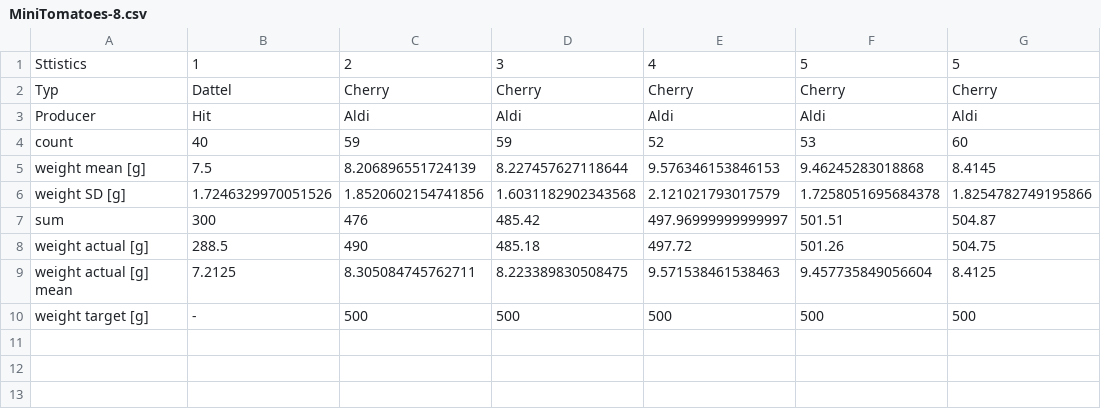
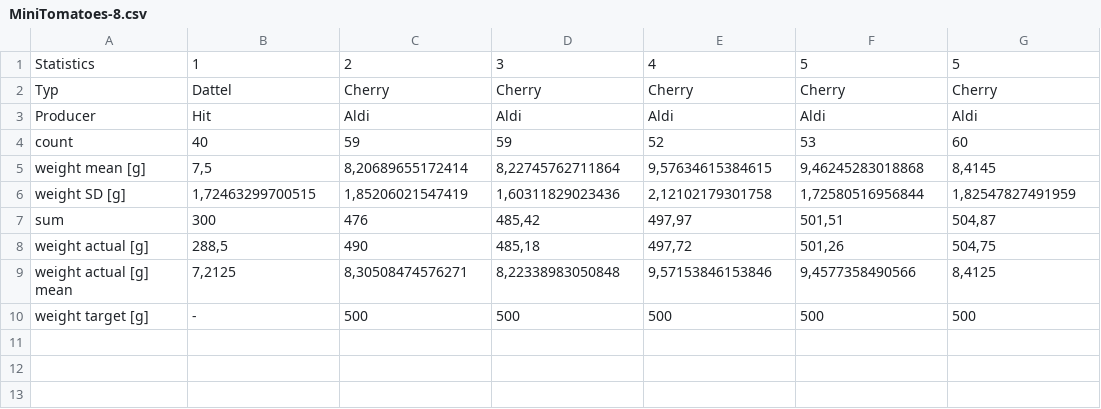
Before and after one commit to Byggvir/MiniTomats, a CSV file: data/MiniTomatoes-8.csv, drawn as a sheet; only a part is shown; the diff covers the shown part only.

Commit message:
Add data for eggs, update data, unify scripts, detect directory of script, new output folders below /png

```diff
--- a/data/MiniTomatoes-8.csv
+++ b/data/MiniTomatoes-8.csv
@@ -1,2 +1,2 @@
-Sttistics,1,2,3,4,5,5
+Statistics,1,2,3,4,5,5
 Typ,Dattel,Cherry,Cherry,Cherry,Cherry,Cherry
@@ -4,6 +4,6 @@ Producer,Hit,Aldi,Aldi,Aldi,Aldi,Aldi
 count,40,59,59,52,53,60
-"weight mean [g]",7.5,8.206896551724139,8.227457627118644,9.576346153846153,9.46245283018868,8.4145
-"weight SD [g]",1.7246329970051526,1.8520602154741856,1.6031182902343568,2.121021793017579,1.7258051695684378,1.8254782749195866
-sum,300,476,485.42,497.96999999999997,501.51,504.87
-"weight actual [g]",288.5,490,485.18,497.72,501.26,504.75
-"weight actual [g] mean",7.2125,8.305084745762711,8.223389830508475,9.571538461538463,9.457735849056604,8.4125
+weight mean [g],"7,5","8,20689655172414","8,22745762711864","9,57634615384615","9,46245283018868","8,4145"
+weight SD [g],"1,72463299700515","1,85206021547419","1,60311829023436","2,12102179301758","1,72580516956844","1,82547827491959"
+sum,300,476,"485,42","497,97","501,51","504,87"
+weight actual [g],"288,5",490,"485,18","497,72","501,26","504,75"
+weight actual [g] mean,"7,2125","8,30508474576271","8,22338983050848","9,57153846153846","9,4577358490566","8,4125"
```
Also changed, not shown: 20 edited cells elsewhere in this file, 22 other files.
